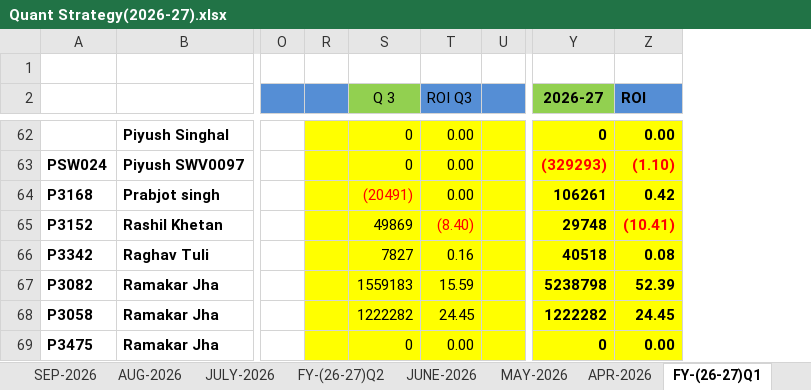
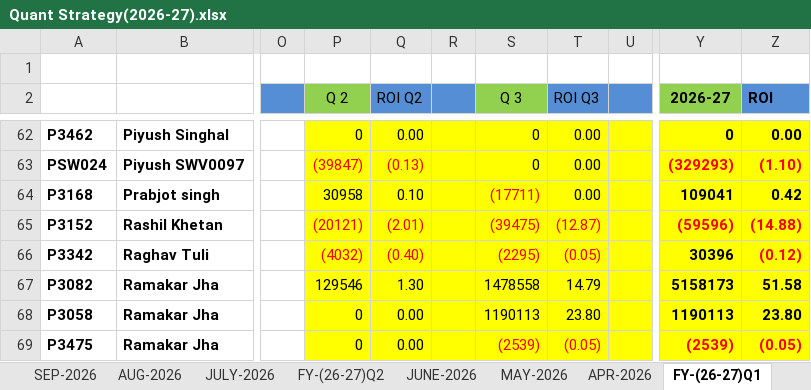
Before and after one commit to Kamgwl/Quant_report, an Excel workbook: Quant Strategy(2026-27).xlsx, sheet FY-(26-27)Q1, drawn as a sheet; only a part is shown, gaps mark what is left out; values as stored, in another font and other column widths than the file's, no borders; conditional formats not drawn; the diff covers the shown part only; the diff names each change by its address in the sheet, - before the commit and + after, or states it on an @@ line.

```diff
--- a/Quant Strategy(2026-27).xlsx (sheet FY-(26-27)Q1)
+++ b/Quant Strategy(2026-27).xlsx (sheet FY-(26-27)Q1)
@@ column P (Q 2) unhidden, rows 62-69: 0 | (39847) | 30958 | (20121) | (4032) | 129546 | 0 | 0 @@
@@ column Q (ROI Q2) unhidden, rows 62-69: 0.00 | (0.13) | 0.10 | (2.01) | (0.40) | 1.30 | 0.00 | 0.00 @@
-A62: (empty)
+A62: P3462
-S64 (Q 3): (20491)
+S64 (Q 3): (17711)
-Y64 (2026-27): 106261
+Y64 (2026-27): 109041
-S65 (Q 3): 49869
+S65 (Q 3): (39475)
-S65 text colour: black
+S65 text colour: #FF0000
-T65 (ROI Q3): (8.40)
+T65 (ROI Q3): (12.87)
-Y65 (2026-27): 29748
+Y65 (2026-27): (59596)
-Y65 text colour: black
+Y65 text colour: #FF0000
-Z65 (ROI): (10.41)
+Z65 (ROI): (14.88)
-S66 (Q 3): 7827
+S66 (Q 3): (2295)
-S66:T66 text colour: black
+S66:T66 text colour: #FF0000
-T66 (ROI Q3): 0.16
+T66 (ROI Q3): (0.05)
-Y66 (2026-27): 40518
+Y66 (2026-27): 30396
-Z66 (ROI): 0.08
+Z66 (ROI): (0.12)
-Z66 text colour: black
+Z66 text colour: #FF0000
-S67 (Q 3): 1559183
+S67 (Q 3): 1478558
-T67 (ROI Q3): 15.59
+T67 (ROI Q3): 14.79
-Y67 (2026-27): 5238798
+Y67 (2026-27): 5158173
-Z67 (ROI): 52.39
+Z67 (ROI): 51.58
-S68 (Q 3): 1222282
+S68 (Q 3): 1190113
-T68 (ROI Q3): 24.45
+T68 (ROI Q3): 23.80
-Y68 (2026-27): 1222282
+Y68 (2026-27): 1190113
-Z68 (ROI): 24.45
+Z68 (ROI): 23.80
-S69 (Q 3): 0
+S69 (Q 3): (2539)
-S69:T69 text colour: black
+S69:T69 text colour: #FF0000
-T69 (ROI Q3): 0.00
+T69 (ROI Q3): (0.05)
-Y69 (2026-27): 0
+Y69 (2026-27): (2539)
-Y69:Z69 text colour: black
+Y69:Z69 text colour: #FF0000
-Z69 (ROI): 0.00
+Z69 (ROI): (0.05)
```
Also changed, not shown: 3 added rows, 2 removed rows, 132 edited cells and cell formats elsewhere in this sheet, sheet FY-(26-27)Q3, sheet NOV-2026, other sheet tabs, formulas that keep their value, 3 other files.
